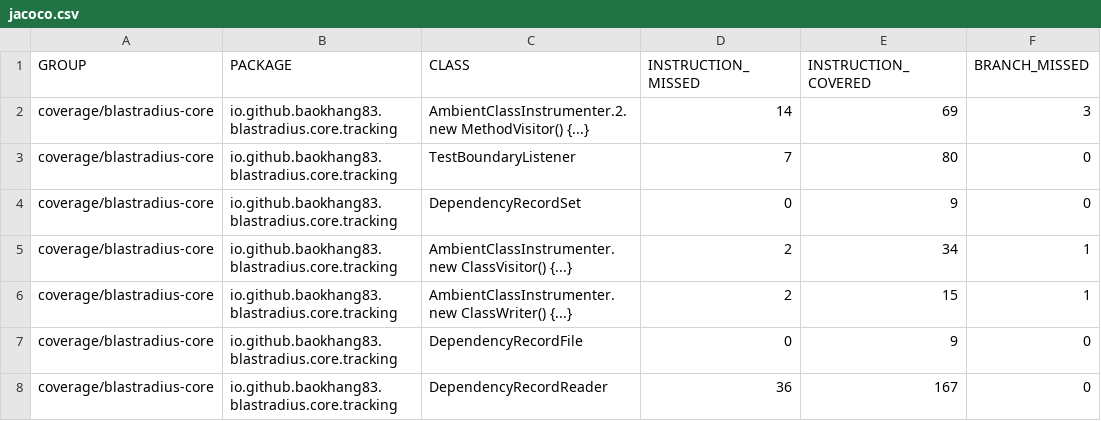
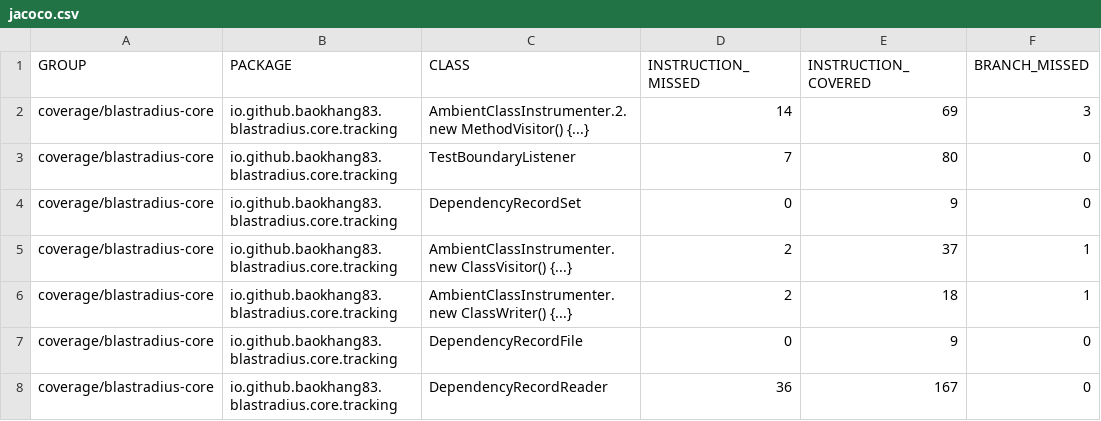
Before and after one commit to baokhang83/blastradius, a CSV file: jacoco.csv, drawn as a sheet; only a part is shown; the diff names each change by its address in the sheet, - before the commit and + after, or states it on an @@ line.

```diff
--- a/jacoco.csv
+++ b/jacoco.csv
-E5 (INSTRUCTION_COVERED): 34
+E5 (INSTRUCTION_COVERED): 37
-E6 (INSTRUCTION_COVERED): 15
+E6 (INSTRUCTION_COVERED): 18
```
Also changed, not shown: 7 other files.
